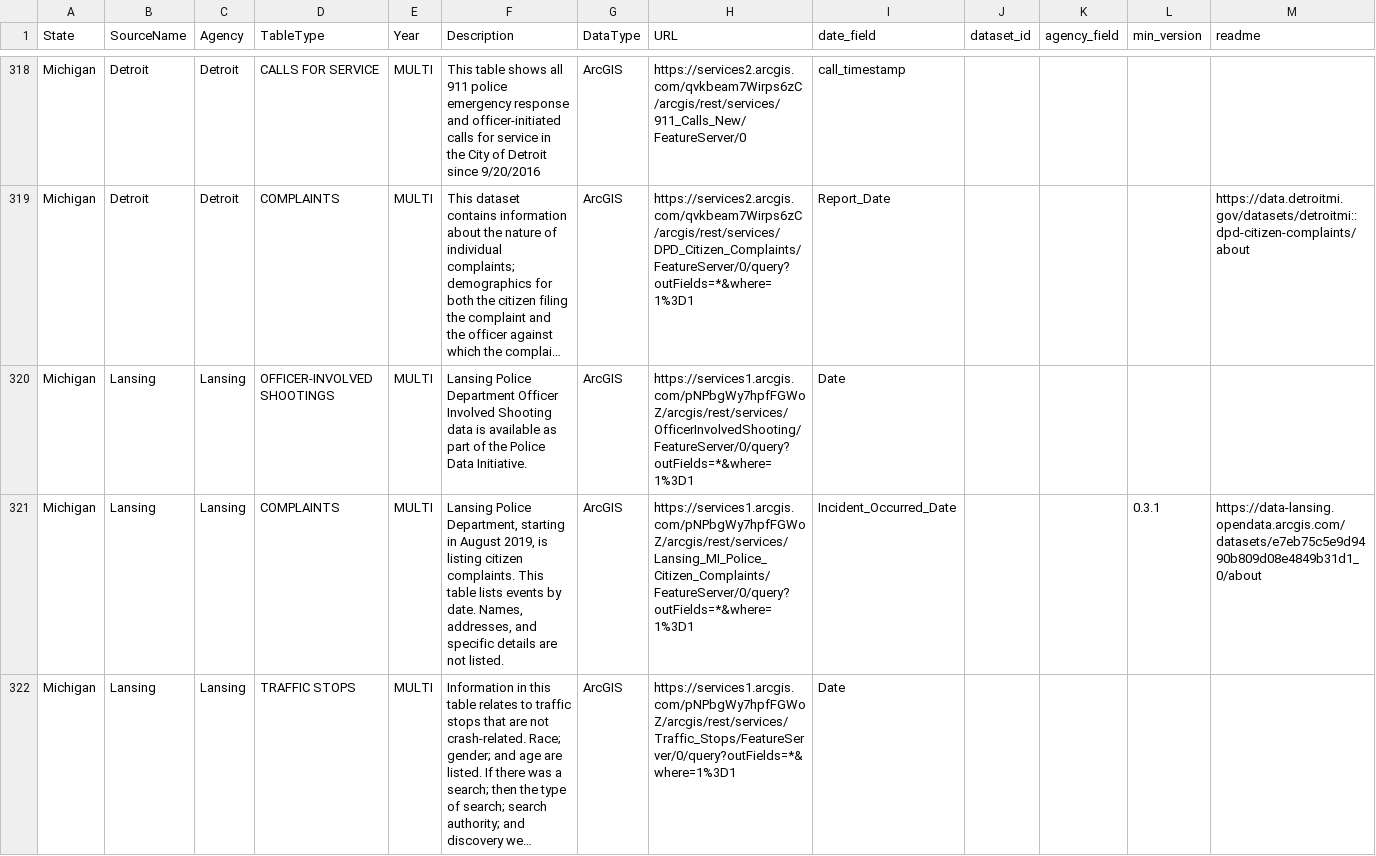
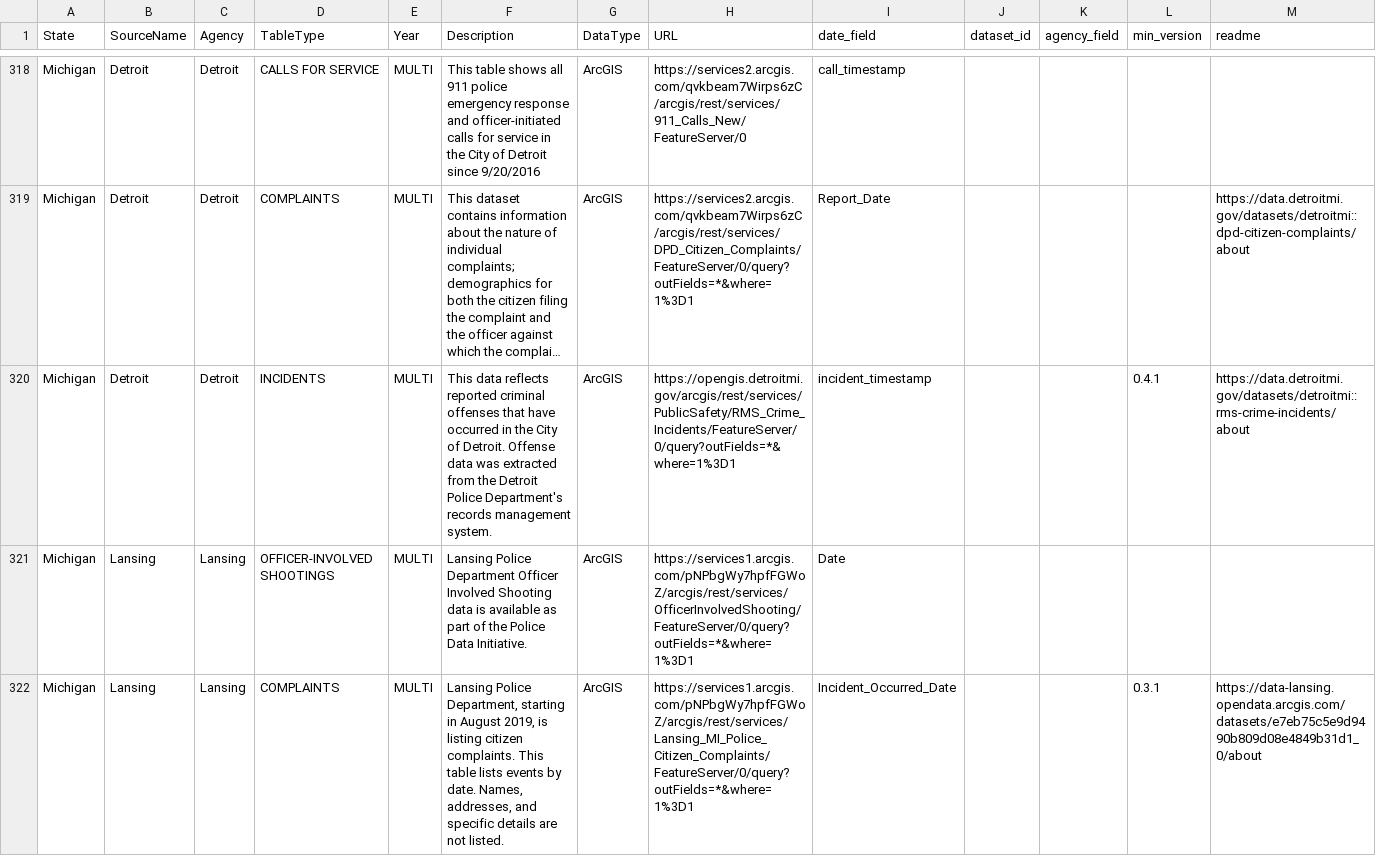
Before and after one commit to openpolicedata/opd-data, a CSV file: opd_source_table.csv, drawn as a sheet; only a part is shown, gaps mark what is left out; the shorter side is filled out with more unchanged rows; long unchanged cells end in …; the diff names each change by its address in the sheet, - before the commit and + after, or states it on an @@ line.

Commit message:
Adding Detroit incidents table

```diff
--- a/opd_source_table.csv
+++ b/opd_source_table.csv
+row 320: Michigan | Detroit | Detroit | INCIDENTS | MULTI | This data reflects reported criminal offenses that have occurred in the City of Detroit. Offense data was extracted from the Detroit Police Department's records management system. | ArcGIS | https://opengis.detroitmi.gov/arcgis/rest/services/PublicSafety/RMS_Crime_Incidents/FeatureServer/0/query?outFields=*&where=1%3D1 | incident_timestamp |  |  | 0.4.1 | https://data.detroitmi.gov/datasets/detroitmi::rms-crime-incidents/about
```
Also changed, not shown: police_data_source_tracking.csv.
